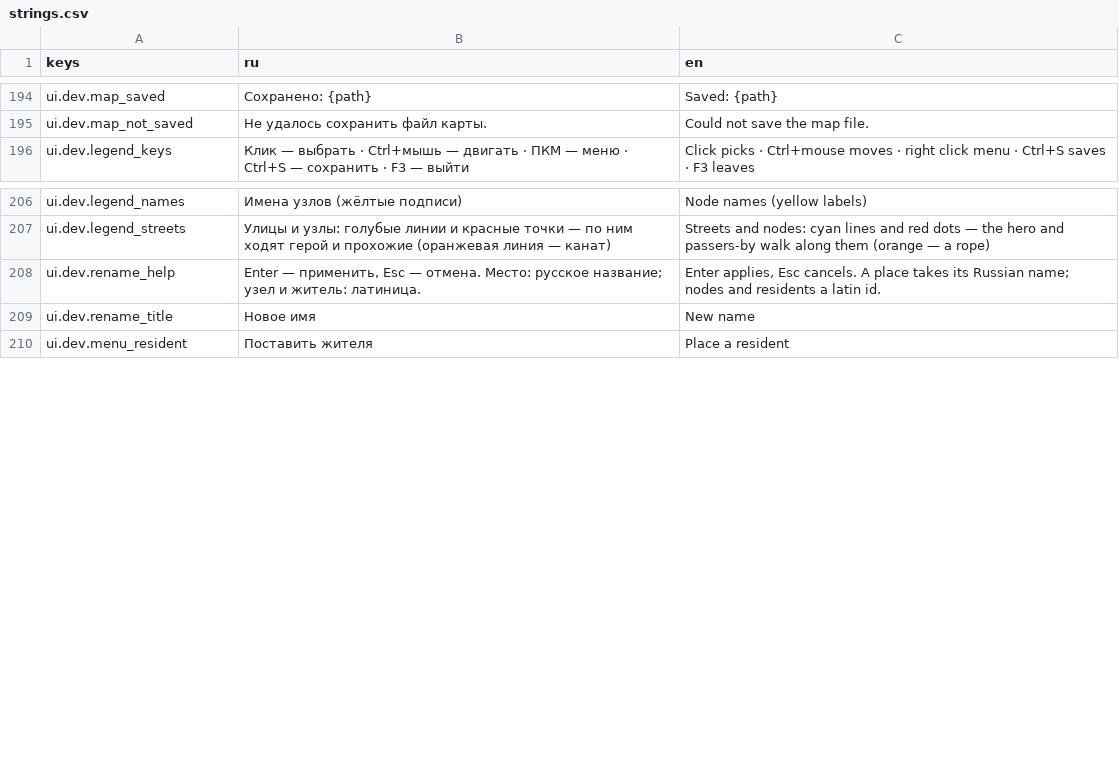
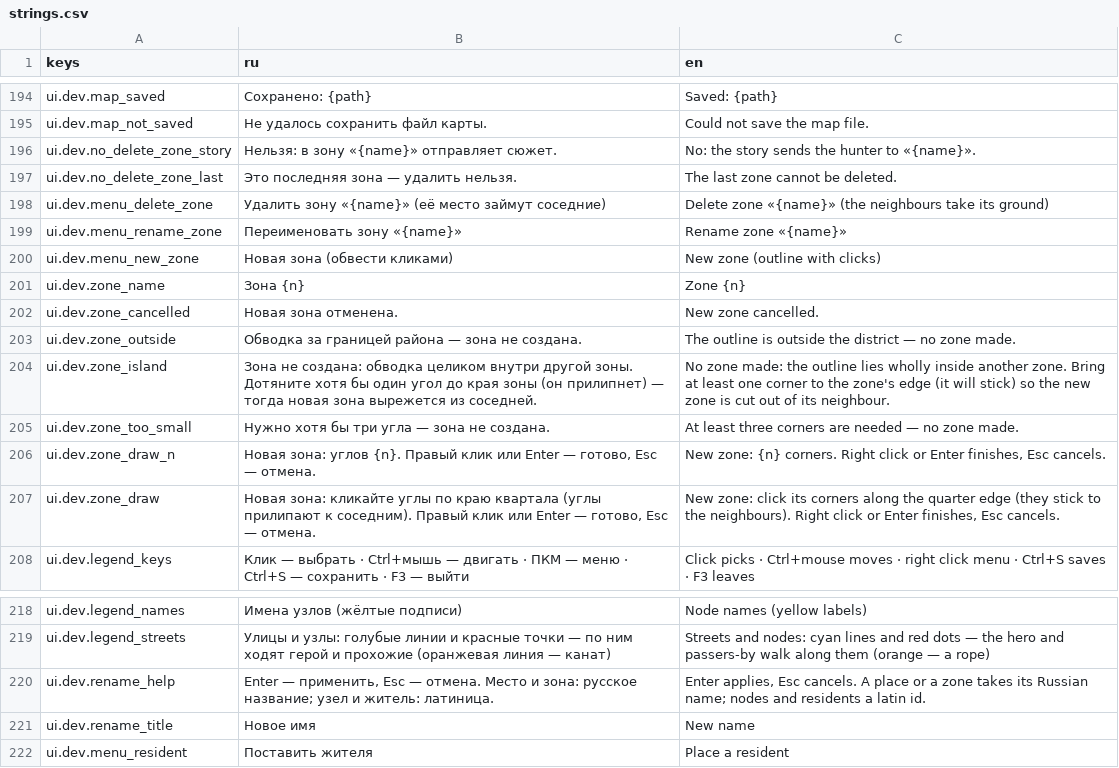
Before and after one commit to AlexCodeHadjar/bloody-voice, a CSV file: locale/strings.csv, drawn as a sheet; only a part is shown, gaps mark what is left out.

```diff
--- a/locale/strings.csv
+++ b/locale/strings.csv
@@ -201,2 +201,14 @@ ui.dev.map_saved,Сохранено: {path},Saved: {path}
 ui.dev.map_not_saved,Не удалось сохранить файл карты.,Could not save the map file.
+ui.dev.no_delete_zone_story,Нельзя: в зону «{name}» отправляет сюжет.,No: the story sends the hunter to «{name}».
+ui.dev.no_delete_zone_last,Это последняя зона — удалить нельзя.,The last zone cannot be deleted.
+ui.dev.menu_delete_zone,Удалить зону «{name}» (её место займут соседние),Delete zone «{name}» (the neighbours take its ground)
+ui.dev.menu_rename_zone,Переименовать зону «{name}»,Rename zone «{name}»
+ui.dev.menu_new_zone,Новая зона (обвести кликами),New zone (outline with clicks)
+ui.dev.zone_name,Зона {n},Zone {n}
+ui.dev.zone_cancelled,Новая зона отменена.,New zone cancelled.
+ui.dev.zone_outside,Обводка за границей района — зона не создана.,The outline is outside the district — no zone made.
+ui.dev.zone_island,Зона не создана: обводка целиком внутри другой зоны. Дотяните хотя бы один угол до края зоны (он прилипнет) — тогда новая зона вырежется из соседней.,No zone made: the outline lies wholly inside another zone. Bring at least one corner to the zone's edge (it will stick) so the new zone is cut out of its neighbour.
+ui.dev.zone_too_small,Нужно хотя бы три угла — зона не создана.,At least three corners are needed — no zone made.
+ui.dev.zone_draw_n,"Новая зона: углов {n}. Правый клик или Enter — готово, Esc — отмена.","New zone: {n} corners. Right click or Enter finishes, Esc cancels."
+ui.dev.zone_draw,"Новая зона: кликайте углы по краю квартала (углы прилипают к соседним). Правый клик или Enter — готово, Esc — отмена.","New zone: click its corners along the quarter edge (they stick to the neighbours). Right click or Enter finishes, Esc cancels."
 ui.dev.legend_keys,Клик — выбрать · Ctrl+мышь — двигать · ПКМ — меню · Ctrl+S — сохранить · F3 — выйти,Click picks · Ctrl+mouse moves · right click menu · Ctrl+S saves · F3 leaves
@@ -213,3 +225,3 @@ ui.dev.legend_names,Имена узлов (жёлтые подписи),Node nam
 ui.dev.legend_streets,Улицы и узлы: голубые линии и красные точки — по ним ходят герой и прохожие (оранжевая линия — канат),Streets and nodes: cyan lines and red dots — the hero and passers-by walk along them (orange — a rope)
-ui.dev.rename_help,"Enter — применить, Esc — отмена. Место: русское название; узел и житель: латиница.","Enter applies, Esc cancels. A place takes its Russian name; nodes and residents a latin id."
+ui.dev.rename_help,"Enter — применить, Esc — отмена. Место и зона: русское название; узел и житель: латиница.","Enter applies, Esc cancels. A place or a zone takes its Russian name; nodes and residents a latin id."
 ui.dev.rename_title,Новое имя,New name
```
Also changed, not shown: 18 other files.
